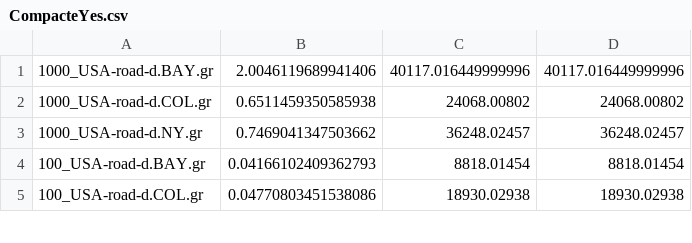
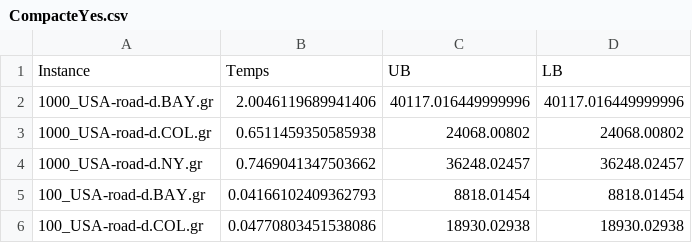
Before and after one commit to Mathemathis/PROJET, a CSV file: results/CompacteYes.csv, drawn as a sheet; only a part is shown; the diff names each change by its address in the sheet, - before the commit and + after, or states it on an @@ line.

Commit message:
avancement compacte yes

```diff
--- a/results/CompacteYes.csv
+++ b/results/CompacteYes.csv
+row 1: Instance | Temps | UB | LB
```
Also changed, not shown: 1 other file.
